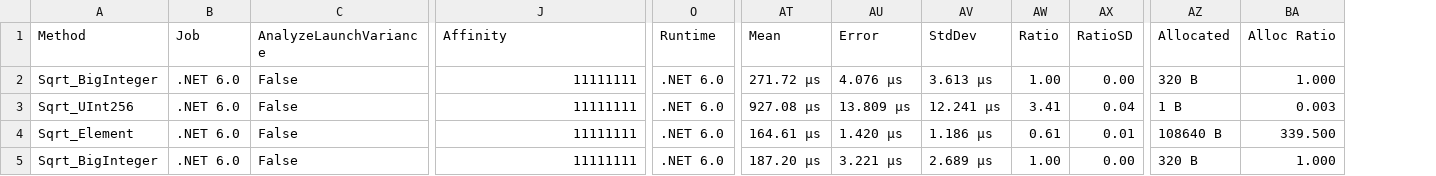
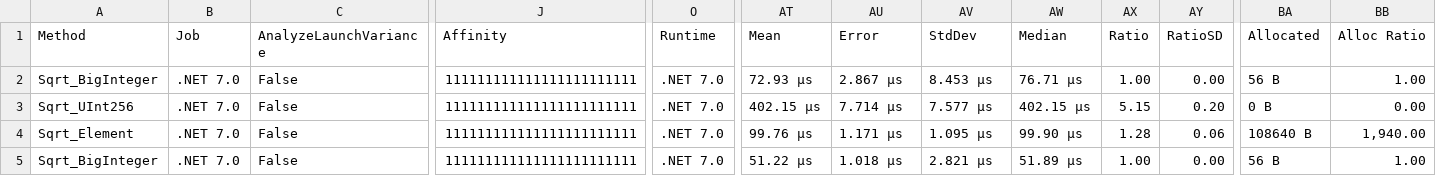
Before and after one commit to NethermindEth/bandersnatch-sharp, a CSV file: src/Bandersnatch/Nethermind.Field.Montgomery.Benchmark/BenchmarkResults/Nethermind.Field.Montgomery.Benchmark.Sqrt-report.csv, drawn as a sheet; only a part is shown, gaps mark what is left out; addresses are those after the commit; the diff covers the shown part only; the diff names each change by its address in the sheet, - before the commit and + after, or states it on an @@ line.

```diff
--- a/src/Bandersnatch/Nethermind.Field.Montgomery.Benchmark/BenchmarkResults/Nethermind.Field.Montgomery.Benchmark.Sqrt-report.csv
+++ b/src/Bandersnatch/Nethermind.Field.Montgomery.Benchmark/BenchmarkResults/Nethermind.Field.Montgomery.Benchmark.Sqrt-report.csv
+column AW (Median), rows 2-5: 76.71 μs | 402.15 μs | 99.90 μs | 51.89 μs
-B2:B5 (Job): .NET 6.0
+B2:B5 (Job): .NET 7.0
-J2:J5 (Affinity): 11111111
+J2:J5 (Affinity): 111111111111111111111111
-O2:O5 (Runtime): .NET 6.0
+O2:O5 (Runtime): .NET 7.0
-AT2 (Mean): 271.72 μs
+AT2 (Mean): 72.93 μs
-AU2 (Error): 4.076 μs
+AU2 (Error): 2.867 μs
-AV2 (StdDev): 3.613 μs
+AV2 (StdDev): 8.453 μs
-BA2 (Allocated): 320 B
+BA2 (Allocated): 56 B
-BB2 (Alloc Ratio): 1.000
+BB2 (Alloc Ratio): 1.00
-AT3 (Mean): 927.08 μs
+AT3 (Mean): 402.15 μs
-AU3 (Error): 13.809 μs
+AU3 (Error): 7.714 μs
-AV3 (StdDev): 12.241 μs
+AV3 (StdDev): 7.577 μs
-AX3 (Ratio): 3.41
+AX3 (Ratio): 5.15
-AY3 (RatioSD): 0.04
+AY3 (RatioSD): 0.20
-BA3 (Allocated): 1 B
+BA3 (Allocated): 0 B
-BB3 (Alloc Ratio): 0.003
+BB3 (Alloc Ratio): 0.00
-AT4 (Mean): 164.61 μs
+AT4 (Mean): 99.76 μs
-AU4 (Error): 1.420 μs
+AU4 (Error): 1.171 μs
-AV4 (StdDev): 1.186 μs
+AV4 (StdDev): 1.095 μs
-AX4 (Ratio): 0.61
+AX4 (Ratio): 1.28
-AY4 (RatioSD): 0.01
+AY4 (RatioSD): 0.06
-BB4 (Alloc Ratio): 339.500
+BB4 (Alloc Ratio): 1,940.00
-AT5 (Mean): 187.20 μs
+AT5 (Mean): 51.22 μs
-AU5 (Error): 3.221 μs
+AU5 (Error): 1.018 μs
-AV5 (StdDev): 2.689 μs
+AV5 (StdDev): 2.821 μs
-BA5 (Allocated): 320 B
+BA5 (Allocated): 56 B
-BB5 (Alloc Ratio): 1.000
+BB5 (Alloc Ratio): 1.00
```
Also changed, not shown: 55 edited cells elsewhere in this file, src/Bandersnatch/Nethermind.Field.Montgomery.Benchmark/BenchmarkResults/Nethermind.Field.Montgomery.Benchmark.AddMod-report.csv, src/Bandersnatch/Nethermind.Field.Montgomery.Benchmark/BenchmarkResults/Nethermind.Field.Montgomery.Benchmark.ExpMod-report.csv, 25 other files.
